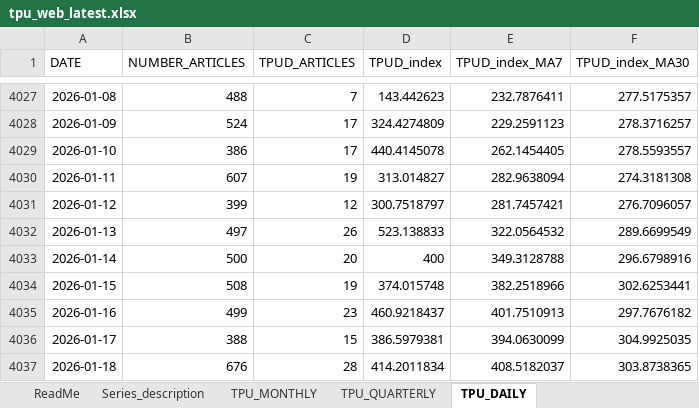
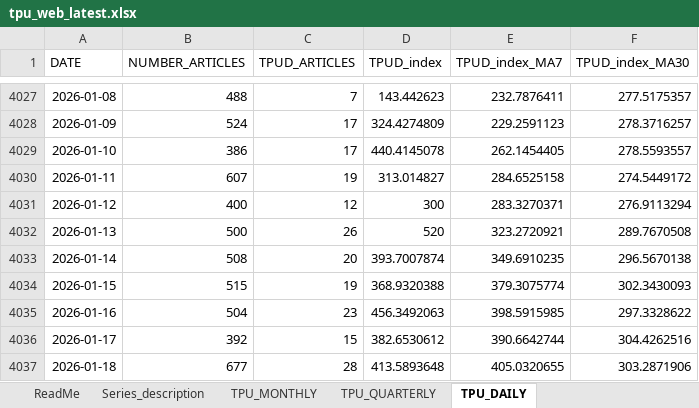
Before and after one commit to iacoviel/iacoviel.github.io, an Excel workbook: tpu_files/tpu_web_latest.xlsx, sheet TPU_DAILY, drawn as a sheet; only a part is shown, gaps mark what is left out; values as stored, in another font and other column widths than the file's, no borders; the diff covers the shown part only; the diff names each change by its address in the sheet, - before the commit and + after, or states it on an @@ line.

Commit message:
Weekly update (February 9, 2026)

```diff
--- a/tpu_files/tpu_web_latest.xlsx (sheet TPU_DAILY)
+++ b/tpu_files/tpu_web_latest.xlsx (sheet TPU_DAILY)
-E4030 (TPUD_index_MA7): 282.9638094
+E4030 (TPUD_index_MA7): 284.6525158
-F4030 (TPUD_index_MA30): 274.3181308
+F4030 (TPUD_index_MA30): 274.5449172
-B4031 (NUMBER_ARTICLES): 399
+B4031 (NUMBER_ARTICLES): 400
-D4031 (TPUD_index): 300.7518797
+D4031 (TPUD_index): 300
-E4031 (TPUD_index_MA7): 281.7457421
+E4031 (TPUD_index_MA7): 283.3270371
-F4031 (TPUD_index_MA30): 276.7096057
+F4031 (TPUD_index_MA30): 276.9113294
-B4032 (NUMBER_ARTICLES): 497
+B4032 (NUMBER_ARTICLES): 500
-D4032 (TPUD_index): 523.138833
+D4032 (TPUD_index): 520
-E4032 (TPUD_index_MA7): 322.0564532
+E4032 (TPUD_index_MA7): 323.2720921
-F4032 (TPUD_index_MA30): 289.6699549
+F4032 (TPUD_index_MA30): 289.7670508
-B4033 (NUMBER_ARTICLES): 500
+B4033 (NUMBER_ARTICLES): 508
-D4033 (TPUD_index): 400
+D4033 (TPUD_index): 393.7007874
-E4033 (TPUD_index_MA7): 349.3128788
+E4033 (TPUD_index_MA7): 349.6910235
-F4033 (TPUD_index_MA30): 296.6798916
+F4033 (TPUD_index_MA30): 296.5670138
-B4034 (NUMBER_ARTICLES): 508
+B4034 (NUMBER_ARTICLES): 515
-D4034 (TPUD_index): 374.015748
+D4034 (TPUD_index): 368.9320388
-E4034 (TPUD_index_MA7): 382.2518966
+E4034 (TPUD_index_MA7): 379.3075774
-F4034 (TPUD_index_MA30): 302.6253441
+F4034 (TPUD_index_MA30): 302.3430093
-B4035 (NUMBER_ARTICLES): 499
+B4035 (NUMBER_ARTICLES): 504
-D4035 (TPUD_index): 460.9218437
+D4035 (TPUD_index): 456.3492063
-E4035 (TPUD_index_MA7): 401.7510913
+E4035 (TPUD_index_MA7): 398.5915985
-F4035 (TPUD_index_MA30): 297.7676182
+F4035 (TPUD_index_MA30): 297.3328622
-B4036 (NUMBER_ARTICLES): 388
+B4036 (NUMBER_ARTICLES): 392
-D4036 (TPUD_index): 386.5979381
+D4036 (TPUD_index): 382.6530612
-E4036 (TPUD_index_MA7): 394.0630099
+E4036 (TPUD_index_MA7): 390.6642744
-F4036 (TPUD_index_MA30): 304.9925035
+F4036 (TPUD_index_MA30): 304.4262516
-B4037 (NUMBER_ARTICLES): 676
+B4037 (NUMBER_ARTICLES): 677
-D4037 (TPUD_index): 414.2011834
+D4037 (TPUD_index): 413.5893648
-E4037 (TPUD_index_MA7): 408.5182037
+E4037 (TPUD_index_MA7): 405.0320655
-F4037 (TPUD_index_MA30): 303.8738365
+F4037 (TPUD_index_MA30): 303.2871906
```
Also changed, not shown: 7 added rows and 60 edited cells elsewhere in this sheet.
